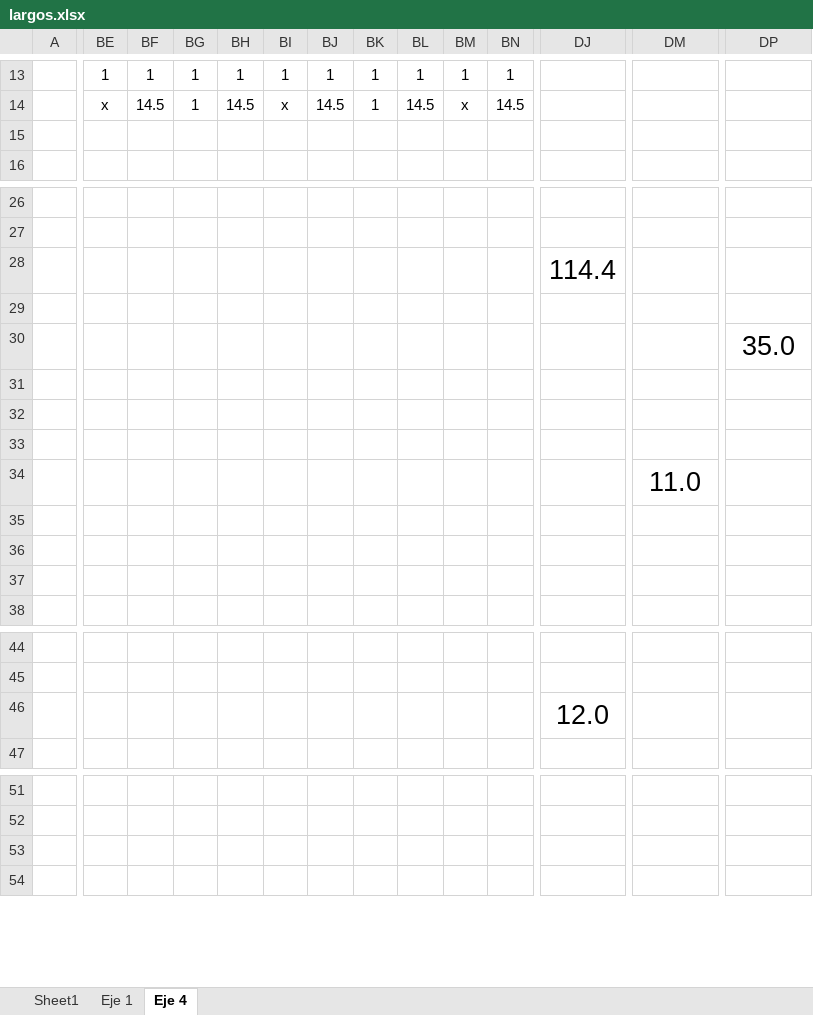
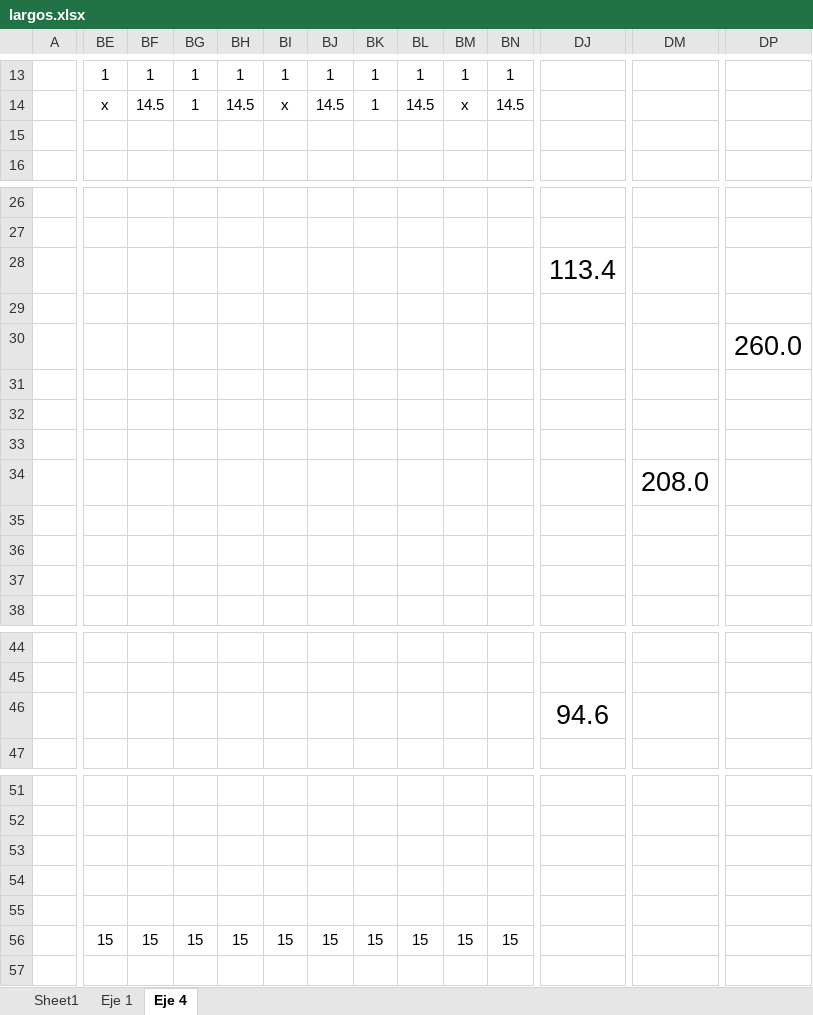
Before and after one commit to ppizarror/proyecto-CI5223, an Excel workbook: Entrega 01/largos.xlsx, sheet Eje 4, drawn as a sheet; only a part is shown, gaps mark what is left out; values as stored, in another font and other column widths than the file's, no borders; conditional formats not drawn; removed rows and columns are numbered as before the commit, all else as after; rows hold the shown columns only; the diff covers the shown part only; the diff names each change by its address in the sheet, - before the commit and + after, or states it on an @@ line.

Commit message:
Arregla Eje 4

```diff
--- a/Entrega 01/largos.xlsx (sheet Eje 4)
+++ b/Entrega 01/largos.xlsx (sheet Eje 4)
-row 15: (empty)
+row 15: (empty)
-DJ28: 114.4
+DJ28: 113.4
-DP30: 35.0
+DP30: 260.0
-DM34: 11.0
+DM34: 208.0
-row 37: (empty)
+row 37: (empty)
-DJ46: 12.0
+DJ46: 94.6
+row 53: (empty)
+row 54: (empty)
+row 55: (empty)
-BE56: (empty)
+BE56: 15
-BF56: (empty)
+BF56: 15
-BG56: (empty)
+BG56: 15
-BH56: (empty)
+BH56: 15
-BI56: (empty)
+BI56: 15
-BJ56: (empty)
+BJ56: 15
-BK56: (empty)
+BK56: 15
-BL56: (empty)
+BL56: 15
-BM56: (empty)
+BM56: 15
-BN56: (empty)
+BN56: 15
```
Also changed, not shown: 3 edited cells elsewhere in this sheet, sheet Eje 1.
